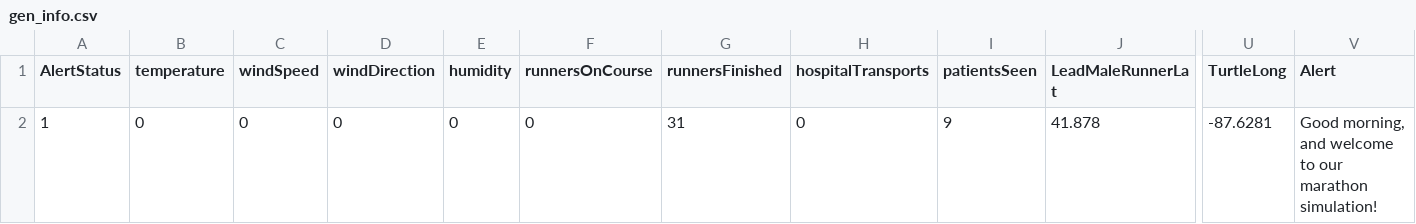
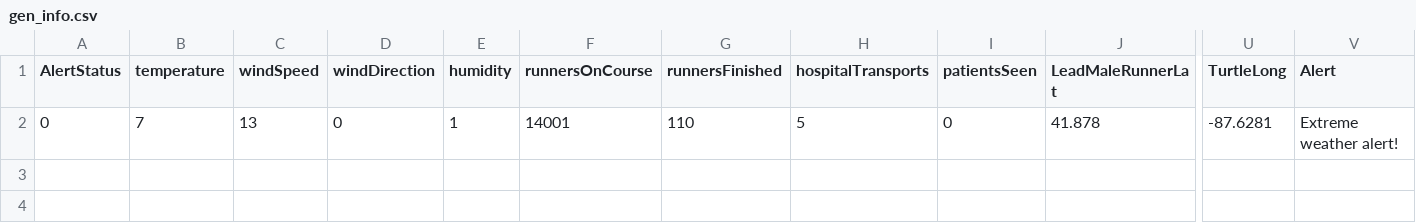
Before and after one commit to kmav/chicago-marathon-2016, a CSV file: data/gen_info.csv, drawn as a sheet; only a part is shown, gaps mark what is left out; the diff names each change by its address in the sheet, - before the commit and + after, or states it on an @@ line.

```diff
--- a/data/gen_info.csv
+++ b/data/gen_info.csv
-A2 (AlertStatus): 1
+A2 (AlertStatus): 0
-B2 (temperature): 0
+B2 (temperature): 7
-C2 (windSpeed): 0
+C2 (windSpeed): 13
-E2 (humidity): 0
+E2 (humidity): 1
-F2 (runnersOnCourse): 0
+F2 (runnersOnCourse): 14001
-G2 (runnersFinished): 31
+G2 (runnersFinished): 110
-H2 (hospitalTransports): 0
+H2 (hospitalTransports): 5
-I2 (patientsSeen): 9
+I2 (patientsSeen): 0
-V2 (Alert): Good morning, and welcome to our marathon simulation!
+V2 (Alert): Extreme weather alert!
```
Also changed, not shown: data/AidStations.csv, data/MedCheckInTest.csv, 15 other files.
